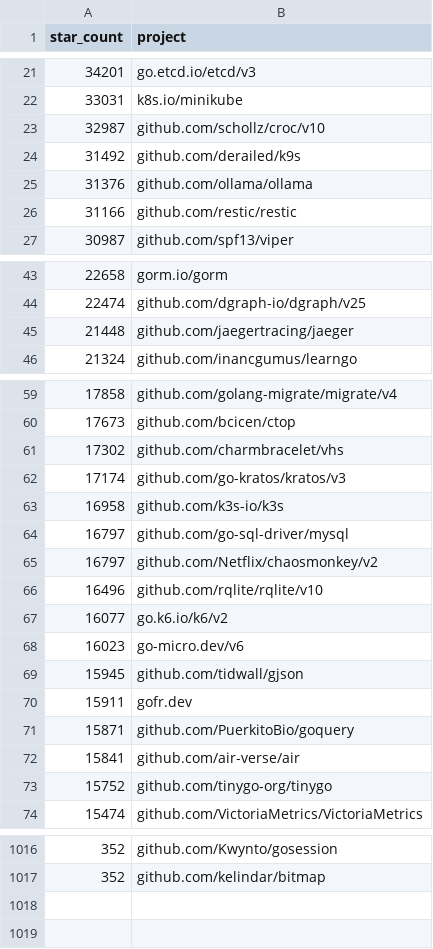
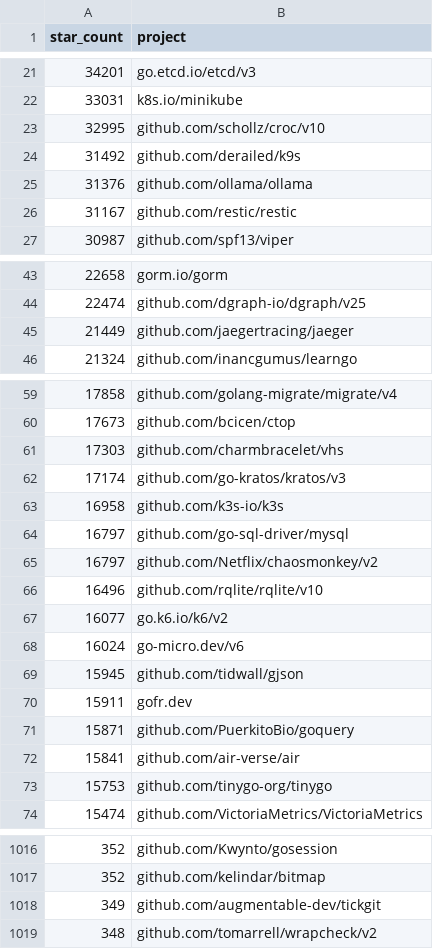
Before and after one commit to herwonowr/top-go-packages, a CSV file: top-go-packages.csv, drawn as a sheet; only a part is shown, gaps mark what is left out; the diff covers the shown part only.

```diff
--- a/top-go-packages.csv
+++ b/top-go-packages.csv
@@ -22,6 +22,6 @@ star_count,project
 33031,"k8s.io/minikube"
-32987,"github.com/schollz/croc/v10"
+32995,"github.com/schollz/croc/v10"
 31492,"github.com/derailed/k9s"
 31376,"github.com/ollama/ollama"
-31166,"github.com/restic/restic"
+31167,"github.com/restic/restic"
 30987,"github.com/spf13/viper"
@@ -44,3 +44,3 @@ star_count,project
 22474,"github.com/dgraph-io/dgraph/v25"
-21448,"github.com/jaegertracing/jaeger"
+21449,"github.com/jaegertracing/jaeger"
 21324,"github.com/inancgumus/learngo"
@@ -60,3 +60,3 @@ star_count,project
 17673,"github.com/bcicen/ctop"
-17302,"github.com/charmbracelet/vhs"
+17303,"github.com/charmbracelet/vhs"
 17174,"github.com/go-kratos/kratos/v3"
@@ -67,3 +67,3 @@ star_count,project
 16077,"go.k6.io/k6/v2"
-16023,"go-micro.dev/v6"
+16024,"go-micro.dev/v6"
 15945,"github.com/tidwall/gjson"
@@ -72,3 +72,3 @@ star_count,project
 15841,"github.com/air-verse/air"
-15752,"github.com/tinygo-org/tinygo"
+15753,"github.com/tinygo-org/tinygo"
 15474,"github.com/VictoriaMetrics/VictoriaMetrics"
@@ -1017 +1017,3 @@ star_count,project
 352,"github.com/kelindar/bitmap"
+349,"github.com/augmentable-dev/tickgit"
+348,"github.com/tomarrell/wrapcheck/v2"
```
Also changed, not shown: 2 added rows, 2 removed rows, 9 moved rows and 20 edited cells elsewhere in this file, 2 other files.
